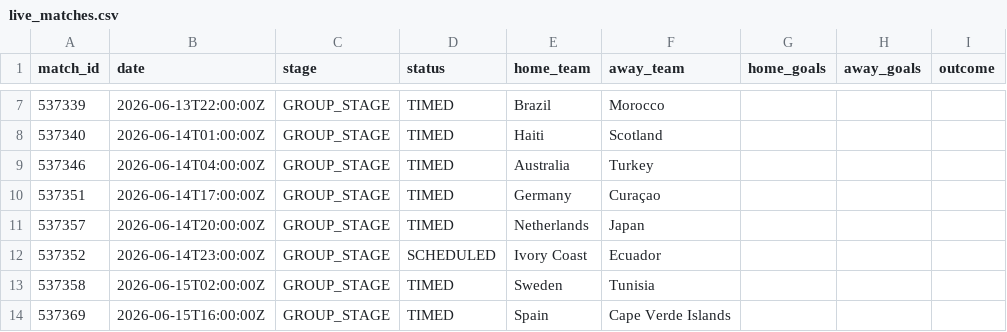
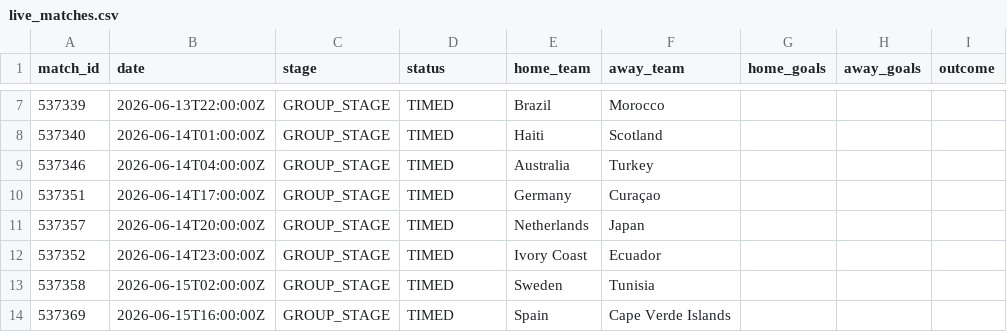
Before and after one commit to ABHIRAMKATARI1289/FIFA-WC-2026, a CSV file: data/processed/live_matches.csv, drawn as a sheet; only a part is shown, gaps mark what is left out.

Commit message:
fix updater print + live match data

```diff
--- a/data/processed/live_matches.csv
+++ b/data/processed/live_matches.csv
@@ -11,3 +11,3 @@ match_id,date,stage,status,home_team,away_team,home_goals,away_goals,outcome
 537357,2026-06-14T20:00:00Z,GROUP_STAGE,TIMED,Netherlands,Japan,,,
-537352,2026-06-14T23:00:00Z,GROUP_STAGE,SCHEDULED,Ivory Coast,Ecuador,,,
+537352,2026-06-14T23:00:00Z,GROUP_STAGE,TIMED,Ivory Coast,Ecuador,,,
 537358,2026-06-15T02:00:00Z,GROUP_STAGE,TIMED,Sweden,Tunisia,,,
```
Also changed, not shown: 1 other file.
